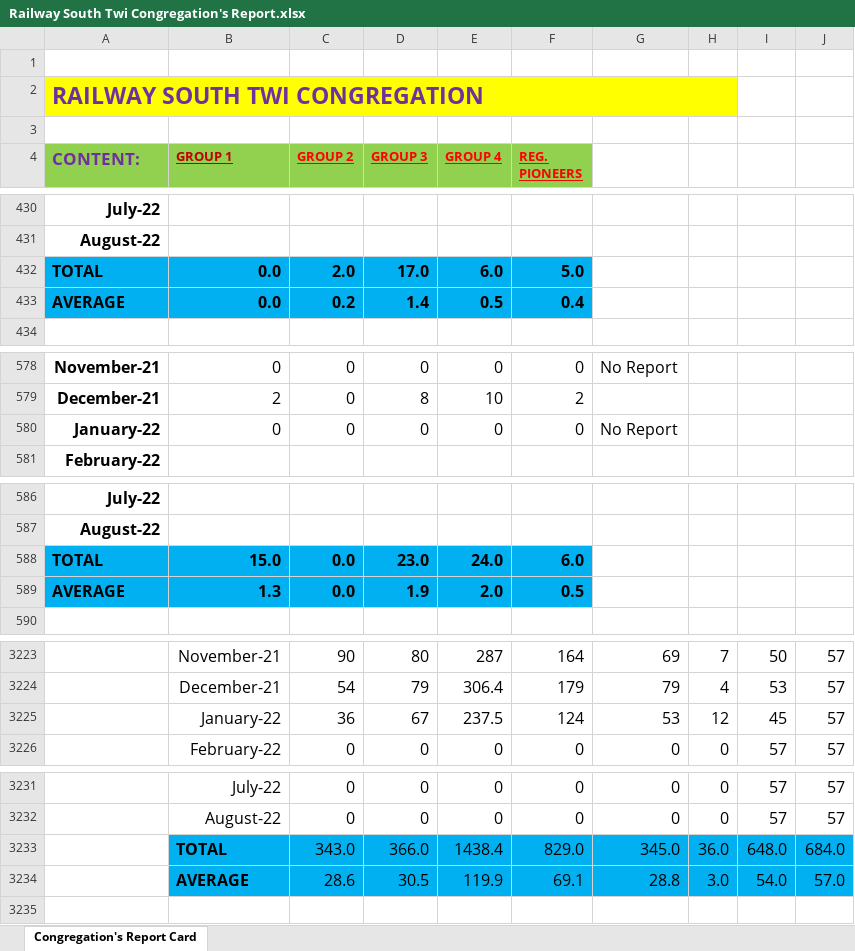
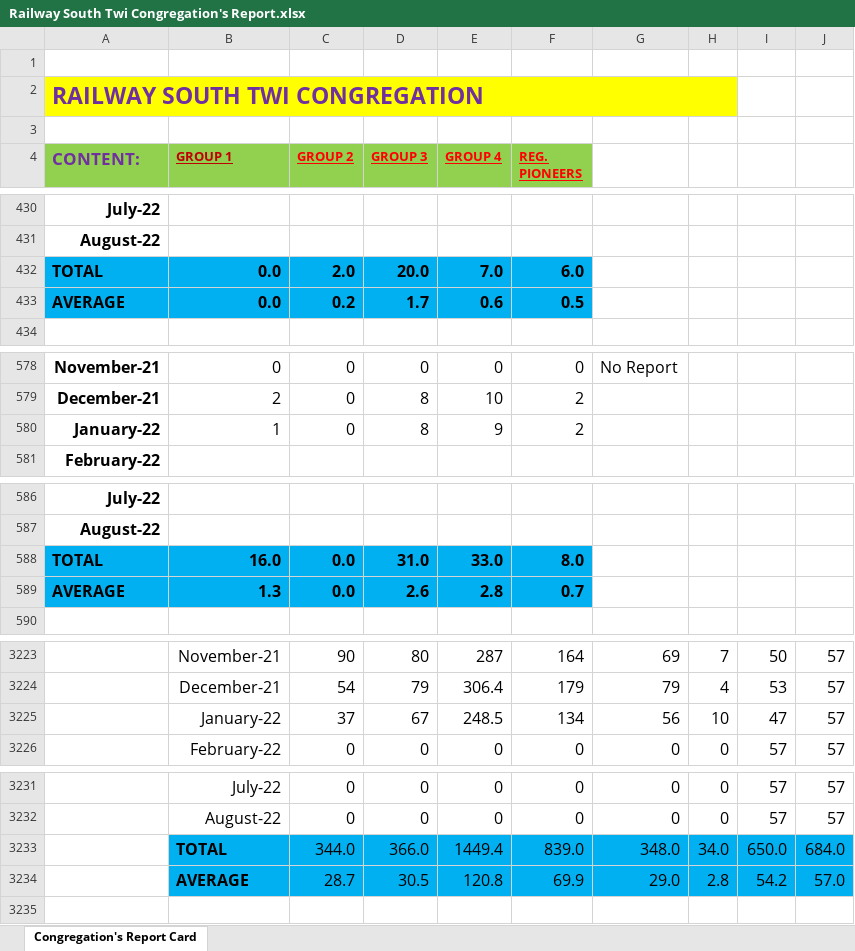
Before and after one commit to RailwaySouth/Congregation-Members-Card, an Excel workbook: Railway South Twi Congregation's Report.xlsx, sheet Congregation's Report Card, drawn as a sheet; only a part is shown, gaps mark what is left out; values as stored, in another font and other column widths than the file's, no borders; table styles not drawn; removed rows and columns are numbered as before the commit, all else as after; the diff covers the shown part only; the diff names each change by its address in the sheet, - before the commit and + after, or states it on an @@ line.

Commit message:
Add files via upload

```diff
--- a/Railway South Twi Congregation's Report.xlsx (sheet Congregation's Report Card)
+++ b/Railway South Twi Congregation's Report.xlsx (sheet Congregation's Report Card)
-D432 (GROUP 3): 17.0
+D432 (GROUP 3): 20.0
-E432 (GROUP 4): 6.0
+E432 (GROUP 4): 7.0
-F432 (REG. PIONEERS): 5.0
+F432 (REG. PIONEERS): 6.0
-D433 (GROUP 3): 1.4
+D433 (GROUP 3): 1.7
-E433 (GROUP 4): 0.5
+E433 (GROUP 4): 0.6
-F433 (REG. PIONEERS): 0.4
+F433 (REG. PIONEERS): 0.5
-row 580: January-22 | 0 | 0 | 0 | 0 | 0 | No Report
+row 580: January-22 | 1 | 0 | 8 | 9 | 2
-B588 (GROUP 1): 15.0
+B588 (GROUP 1): 16.0
-D588 (GROUP 3): 23.0
+D588 (GROUP 3): 31.0
-E588 (GROUP 4): 24.0
+E588 (GROUP 4): 33.0
-F588 (REG. PIONEERS): 6.0
+F588 (REG. PIONEERS): 8.0
-D589 (GROUP 3): 1.9
+D589 (GROUP 3): 2.6
-E589 (GROUP 4): 2.0
+E589 (GROUP 4): 2.8
-F589 (REG. PIONEERS): 0.5
+F589 (REG. PIONEERS): 0.7
-row 3225:  | January-22 | 36 | 67 | 237.5 | 124 | 53 | 12 | 45 | 57
+row 3225:  | January-22 | 37 | 67 | 248.5 | 134 | 56 | 10 | 47 | 57
-row 3233:  | TOTAL | 343.0 | 366.0 | 1438.4 | 829.0 | 345.0 | 36.0 | 648.0 | 684.0
-row 3234:  | AVERAGE | 28.6 | 30.5 | 119.9 | 69.1 | 28.8 | 3.0 | 54.0 | 57.0
+row 3233:  | TOTAL | 344.0 | 366.0 | 1449.4 | 839.0 | 348.0 | 34.0 | 650.0 | 684.0
+row 3234:  | AVERAGE | 28.7 | 30.5 | 120.8 | 69.9 | 29.0 | 2.8 | 54.2 | 57.0
```
Also changed, not shown: 4 edited cells elsewhere in this sheet.
